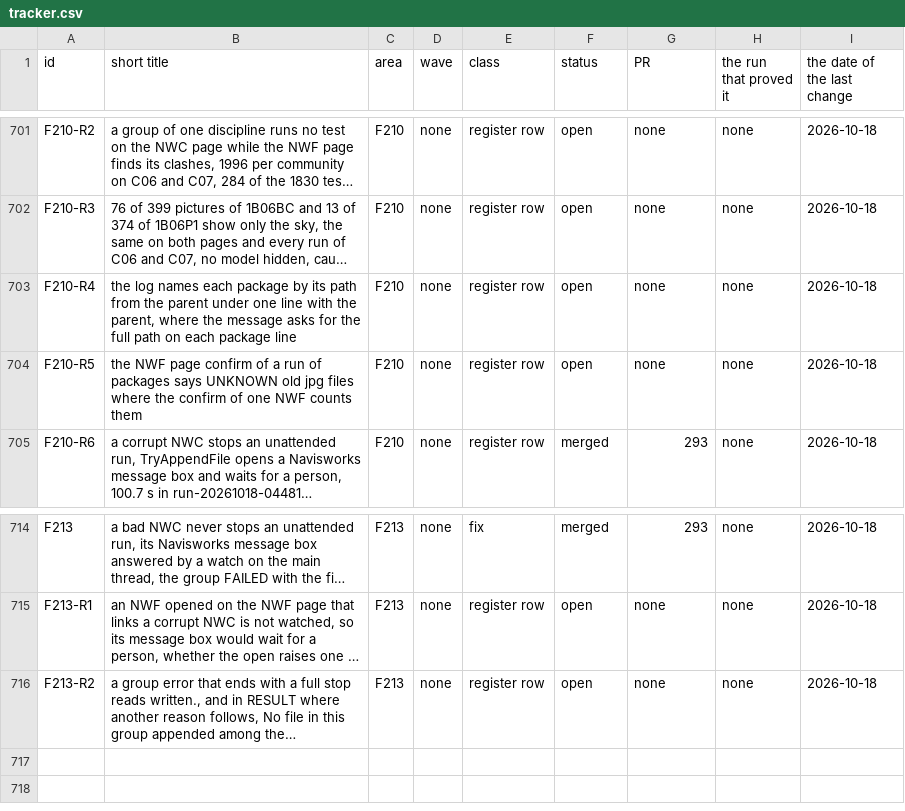
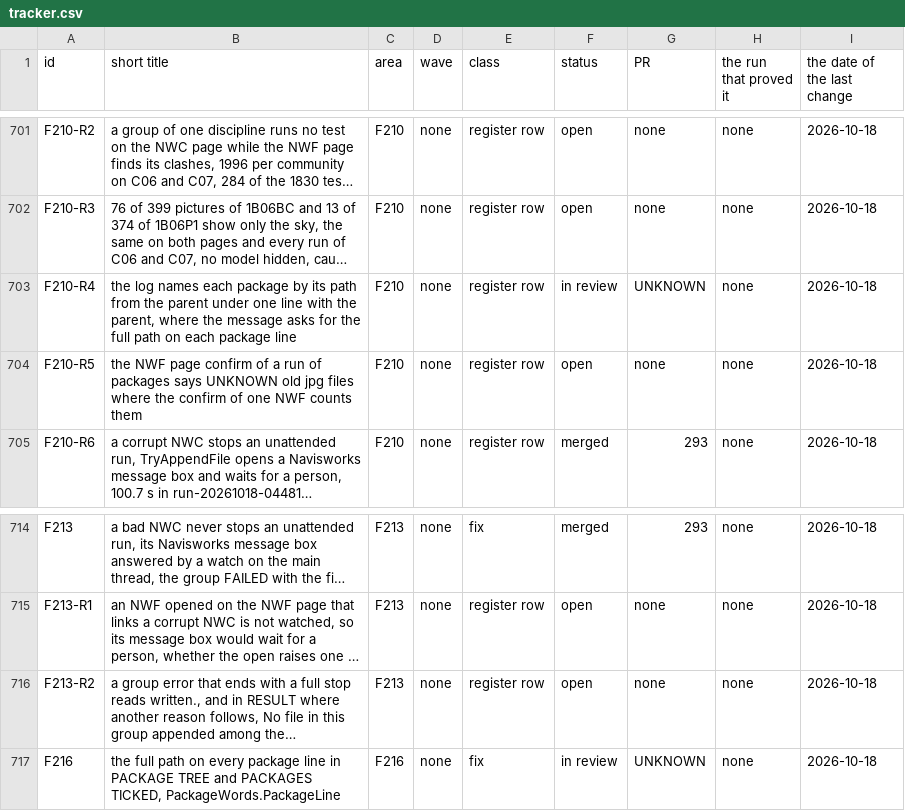
Before and after one commit to baderrahal/PAR_NWC-Federator-V2, a CSV file: steps/tracker.csv, drawn as a sheet; only a part is shown, gaps mark what is left out; long unchanged cells end in …; the diff names each change by its address in the sheet, - before the commit and + after, or states it on an @@ line.

Commit message:
F216: the full path on every package line of PACKAGE TREE and PACKAGES TICKED, PackageWords.PackageLine, with the two tests of the blocks, Bader's F-R4

```diff
--- a/steps/tracker.csv
+++ b/steps/tracker.csv
-F703 (status): open
+F703 (status): in review
-G703 (PR): none
+G703 (PR): UNKNOWN
+row 717: F216 | the full path on every package line in PACKAGE TREE and PACKAGES TICKED, PackageWords.PackageLine | F216 | none | fix | in review | UNKNOWN | none | 2026-10-18
```
Also changed, not shown: 10 other files.
